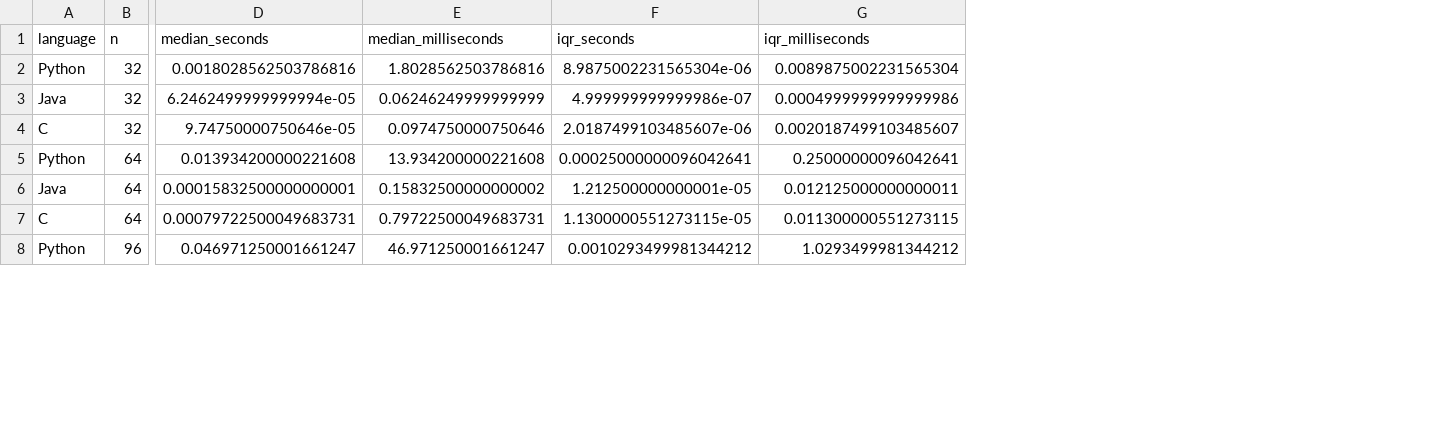
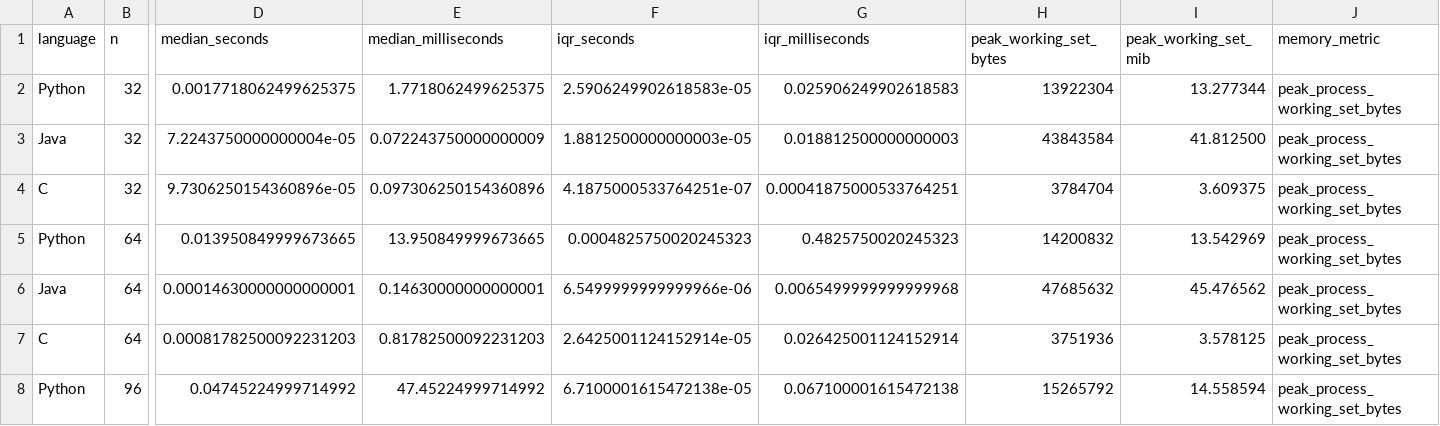
Before and after one commit to JaviGRJ/Individual-Assigments-1, a CSV file: summary.csv, drawn as a sheet; only a part is shown, gaps mark what is left out; the diff covers the shown part only; the diff names each change by its address in the sheet, - before the commit and + after, or states it on an @@ line.

```diff
--- a/summary.csv
+++ b/summary.csv
+column H (peak_working_set_bytes), rows 2-8: 13922304 | 43843584 | 3784704 | 14200832 | 47685632 | 3751936 | 15265792
+column I (peak_working_set_mib), rows 2-8: 13.277344 | 41.812500 | 3.609375 | 13.542969 | 45.476562 | 3.578125 | 14.558594
+column J (memory_metric), rows 2-8: all peak_process_working_set_bytes
-D2 (median_seconds): 0.0018028562503786816
+D2 (median_seconds): 0.0017718062499625375
-E2 (median_milliseconds): 1.8028562503786816
+E2 (median_milliseconds): 1.7718062499625375
-F2 (iqr_seconds): 8.9875002231565304e-06
+F2 (iqr_seconds): 2.5906249902618583e-05
-G2 (iqr_milliseconds): 0.0089875002231565304
+G2 (iqr_milliseconds): 0.025906249902618583
-D3 (median_seconds): 6.2462499999999994e-05
+D3 (median_seconds): 7.2243750000000004e-05
-E3 (median_milliseconds): 0.06246249999999999
+E3 (median_milliseconds): 0.072243750000000009
-F3 (iqr_seconds): 4.999999999999986e-07
+F3 (iqr_seconds): 1.8812500000000003e-05
-G3 (iqr_milliseconds): 0.0004999999999999986
+G3 (iqr_milliseconds): 0.018812500000000003
-D4 (median_seconds): 9.74750000750646e-05
+D4 (median_seconds): 9.7306250154360896e-05
-E4 (median_milliseconds): 0.0974750000750646
+E4 (median_milliseconds): 0.097306250154360896
-F4 (iqr_seconds): 2.0187499103485607e-06
+F4 (iqr_seconds): 4.1875000533764251e-07
-G4 (iqr_milliseconds): 0.0020187499103485607
+G4 (iqr_milliseconds): 0.00041875000533764251
-D5 (median_seconds): 0.013934200000221608
+D5 (median_seconds): 0.013950849999673665
-E5 (median_milliseconds): 13.934200000221608
+E5 (median_milliseconds): 13.950849999673665
-F5 (iqr_seconds): 0.00025000000096042641
+F5 (iqr_seconds): 0.0004825750020245323
-G5 (iqr_milliseconds): 0.25000000096042641
+G5 (iqr_milliseconds): 0.4825750020245323
-D6 (median_seconds): 0.00015832500000000001
+D6 (median_seconds): 0.00014630000000000001
-E6 (median_milliseconds): 0.15832500000000002
+E6 (median_milliseconds): 0.14630000000000001
-F6 (iqr_seconds): 1.212500000000001e-05
+F6 (iqr_seconds): 6.5499999999999966e-06
-G6 (iqr_milliseconds): 0.012125000000000011
+G6 (iqr_milliseconds): 0.0065499999999999968
-D7 (median_seconds): 0.00079722500049683731
+D7 (median_seconds): 0.00081782500092231203
-E7 (median_milliseconds): 0.79722500049683731
+E7 (median_milliseconds): 0.81782500092231203
-F7 (iqr_seconds): 1.1300000551273115e-05
+F7 (iqr_seconds): 2.6425001124152914e-05
-G7 (iqr_milliseconds): 0.011300000551273115
+G7 (iqr_milliseconds): 0.026425001124152914
-D8 (median_seconds): 0.046971250001661247
+D8 (median_seconds): 0.04745224999714992
-E8 (median_milliseconds): 46.971250001661247
+E8 (median_milliseconds): 47.45224999714992
-F8 (iqr_seconds): 0.0010293499981344212
+F8 (iqr_seconds): 6.7100001615472138e-05
-G8 (iqr_milliseconds): 1.0293499981344212
+G8 (iqr_milliseconds): 0.067100001615472138
```
Also changed, not shown: 44 edited cells elsewhere in this file, results.csv, 2 other files.
